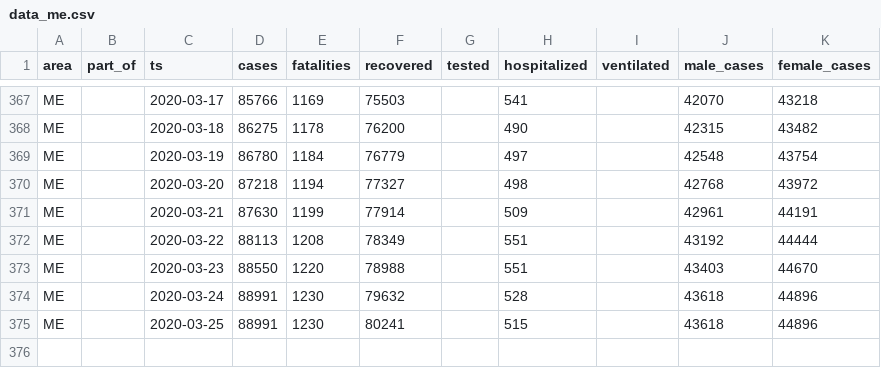
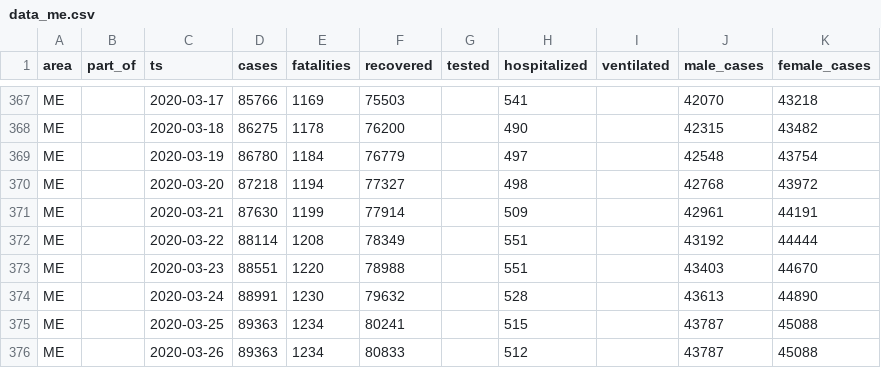
Before and after one commit to aleksandar-jovicic/COVID19-Montenegro, a CSV file: data_me.csv, drawn as a sheet; only a part is shown, gaps mark what is left out.

```diff
--- a/data_me.csv
+++ b/data_me.csv
@@ -371,5 +371,6 @@ ME,,2020-03-20,87218,1194,77327,,498,,42768,43972
 ME,,2020-03-21,87630,1199,77914,,509,,42961,44191
-ME,,2020-03-22,88113,1208,78349,,551,,43192,44444
-ME,,2020-03-23,88550,1220,78988,,551,,43403,44670
-ME,,2020-03-24,88991,1230,79632,,528,,43618,44896
-ME,,2020-03-25,88991,1230,80241,,515,,43618,44896
+ME,,2020-03-22,88114,1208,78349,,551,,43192,44444
+ME,,2020-03-23,88551,1220,78988,,551,,43403,44670
+ME,,2020-03-24,88991,1230,79632,,528,,43613,44890
+ME,,2020-03-25,89363,1234,80241,,515,,43787,45088
+ME,,2020-03-26,89363,1234,80833,,512,,43787,45088
```
Also changed, not shown: timeseries.csv.
